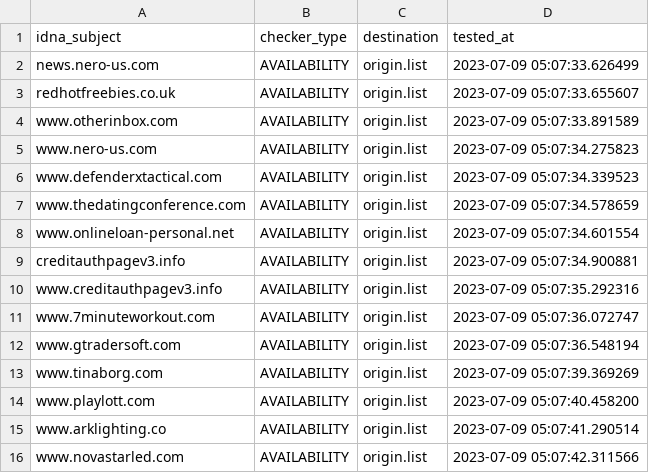
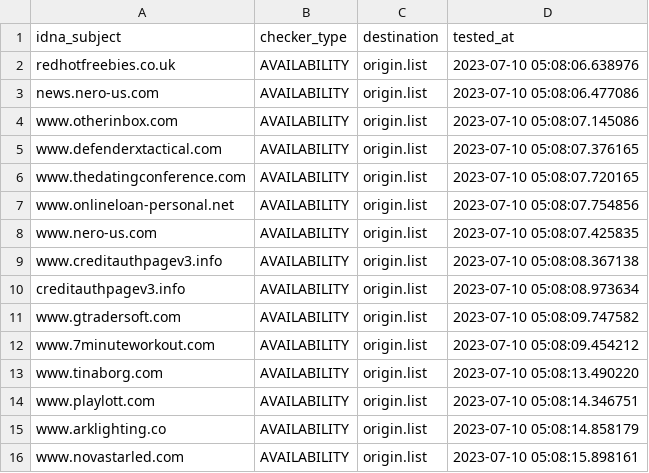
Before and after one commit to dead-hosts/add.Spam_git_FadeMind, a CSV file: .pyfunceble/inactive.csv, drawn as a sheet.

```diff
--- a/.pyfunceble/inactive.csv
+++ b/.pyfunceble/inactive.csv
@@ -1,16 +1,16 @@
 idna_subject,checker_type,destination,tested_at
-news.nero-us.com,AVAILABILITY,origin.list,2023-07-09 05:07:33.626499
-redhotfreebies.co.uk,AVAILABILITY,origin.list,2023-07-09 05:07:33.655607
-www.otherinbox.com,AVAILABILITY,origin.list,2023-07-09 05:07:33.891589
-www.nero-us.com,AVAILABILITY,origin.list,2023-07-09 05:07:34.275823
-www.defenderxtactical.com,AVAILABILITY,origin.list,2023-07-09 05:07:34.339523
-www.thedatingconference.com,AVAILABILITY,origin.list,2023-07-09 05:07:34.578659
-www.onlineloan-personal.net,AVAILABILITY,origin.list,2023-07-09 05:07:34.601554
-creditauthpagev3.info,AVAILABILITY,origin.list,2023-07-09 05:07:34.900881
-www.creditauthpagev3.info,AVAILABILITY,origin.list,2023-07-09 05:07:35.292316
-www.7minuteworkout.com,AVAILABILITY,origin.list,2023-07-09 05:07:36.072747
-www.gtradersoft.com,AVAILABILITY,origin.list,2023-07-09 05:07:36.548194
-www.tinaborg.com,AVAILABILITY,origin.list,2023-07-09 05:07:39.369269
-www.playlott.com,AVAILABILITY,origin.list,2023-07-09 05:07:40.458200
-www.arklighting.co,AVAILABILITY,origin.list,2023-07-09 05:07:41.290514
-www.novastarled.com,AVAILABILITY,origin.list,2023-07-09 05:07:42.311566
+redhotfreebies.co.uk,AVAILABILITY,origin.list,2023-07-10 05:08:06.638976
+news.nero-us.com,AVAILABILITY,origin.list,2023-07-10 05:08:06.477086
+www.otherinbox.com,AVAILABILITY,origin.list,2023-07-10 05:08:07.145086
+www.defenderxtactical.com,AVAILABILITY,origin.list,2023-07-10 05:08:07.376165
+www.thedatingconference.com,AVAILABILITY,origin.list,2023-07-10 05:08:07.720165
+www.onlineloan-personal.net,AVAILABILITY,origin.list,2023-07-10 05:08:07.754856
+www.nero-us.com,AVAILABILITY,origin.list,2023-07-10 05:08:07.425835
+www.creditauthpagev3.info,AVAILABILITY,origin.list,2023-07-10 05:08:08.367138
+creditauthpagev3.info,AVAILABILITY,origin.list,2023-07-10 05:08:08.973634
+www.gtradersoft.com,AVAILABILITY,origin.list,2023-07-10 05:08:09.747582
+www.7minuteworkout.com,AVAILABILITY,origin.list,2023-07-10 05:08:09.454212
+www.tinaborg.com,AVAILABILITY,origin.list,2023-07-10 05:08:13.490220
+www.playlott.com,AVAILABILITY,origin.list,2023-07-10 05:08:14.346751
+www.arklighting.co,AVAILABILITY,origin.list,2023-07-10 05:08:14.858179
+www.novastarled.com,AVAILABILITY,origin.list,2023-07-10 05:08:15.898161
```
Also changed, not shown: 10 other files.
